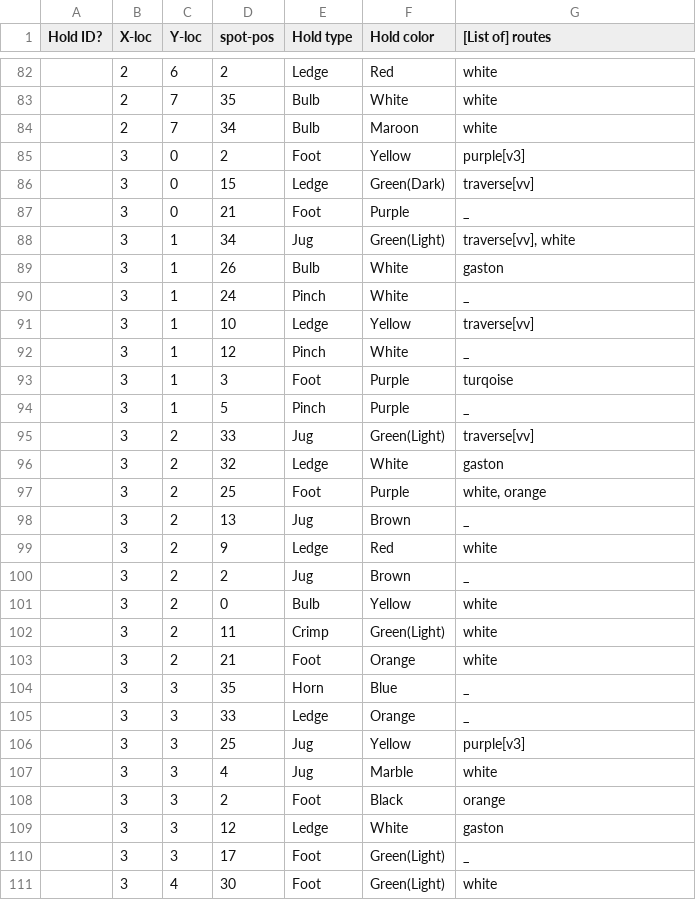
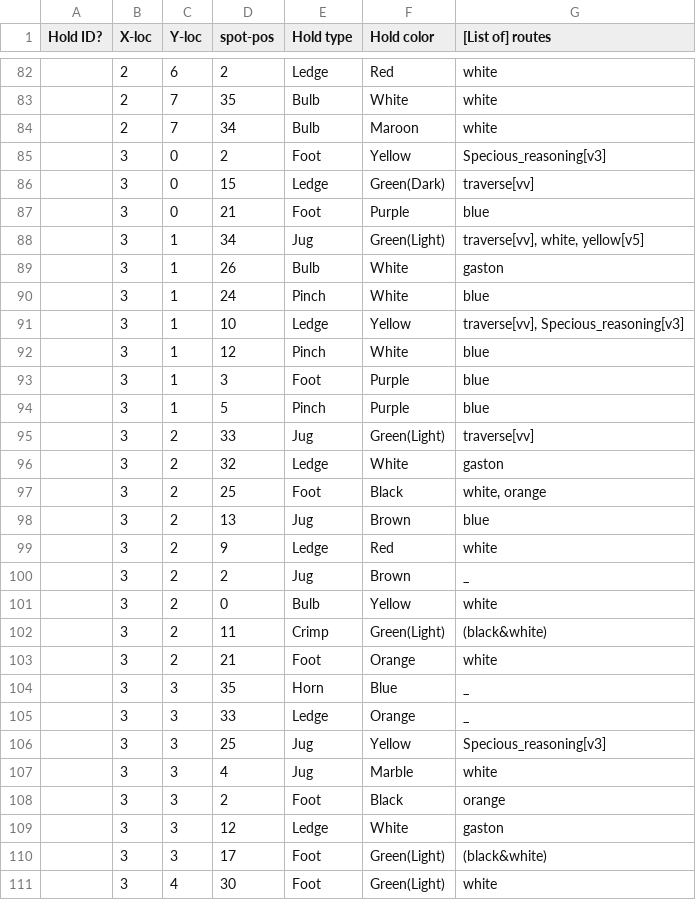
Before and after one commit to KadenFranklin/rockwall, a CSV file: holds.csv, drawn as a sheet; only a part is shown, gaps mark what is left out; the diff covers the shown part only.

Commit message:
check 1/2

```diff
--- a/holds.csv
+++ b/holds.csv
@@ -84,16 +84,16 @@
 ,2,7,34,Bulb,Maroon,white
-,3,0,2,Foot,Yellow,purple[v3]
+,3,0,2,Foot,Yellow,Specious_reasoning[v3]
 ,3,0,15,Ledge,Green(Dark),traverse[vv]
-,3,0,21,Foot,Purple,_
-,3,1,34,Jug,Green(Light),"traverse[vv], white"
+,3,0,21,Foot,Purple,blue
+,3,1,34,Jug,Green(Light),"traverse[vv], white, yellow[v5]"
 ,3,1,26,Bulb,White,gaston
-,3,1,24,Pinch,White,_
-,3,1,10,Ledge,Yellow,traverse[vv]
-,3,1,12,Pinch,White,_
-,3,1,3,Foot,Purple,turqoise
-,3,1,5,Pinch,Purple,_
+,3,1,24,Pinch,White,blue
+,3,1,10,Ledge,Yellow,"traverse[vv], Specious_reasoning[v3]"
+,3,1,12,Pinch,White,blue
+,3,1,3,Foot,Purple,blue
+,3,1,5,Pinch,Purple,blue
 ,3,2,33,Jug,Green(Light),traverse[vv]
 ,3,2,32,Ledge,White,gaston
-,3,2,25,Foot,Purple,"white, orange"
-,3,2,13,Jug,Brown,_
+,3,2,25,Foot,Black,"white, orange"
+,3,2,13,Jug,Brown,blue
 ,3,2,9,Ledge,Red,white
@@ -101,3 +101,3 @@
 ,3,2,0,Bulb,Yellow,white
-,3,2,11,Crimp,Green(Light),white
+,3,2,11,Crimp,Green(Light),(black&white)
 ,3,2,21,Foot,Orange,white
@@ -105,3 +105,3 @@
 ,3,3,33,Ledge,Orange,_
-,3,3,25,Jug,Yellow,purple[v3]
+,3,3,25,Jug,Yellow,Specious_reasoning[v3]
 ,3,3,4,Jug,Marble,white
@@ -109,3 +109,3 @@
 ,3,3,12,Ledge,White,gaston
-,3,3,17,Foot,Green(Light),_
+,3,3,17,Foot,Green(Light),(black&white)
 ,3,4,30,Foot,Green(Light),white
```
Also changed, not shown: 1 added row and 118 edited cells elsewhere in this file.
